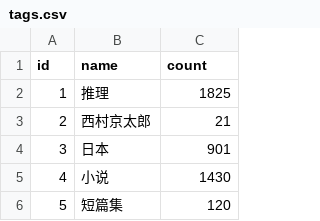
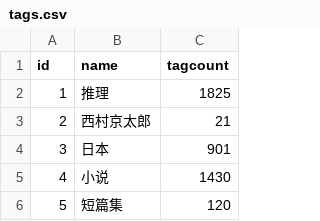
Before and after one commit to wliao008/mysteryleague, a CSV file: data/tags.csv, drawn as a sheet; only a part is shown.

```diff
--- a/data/tags.csv
+++ b/data/tags.csv
@@ -1,2 +1,2 @@
-id|name|count
+id|name|tagcount
 1|推理|1825
```
Also changed, not shown: 6 other files.
